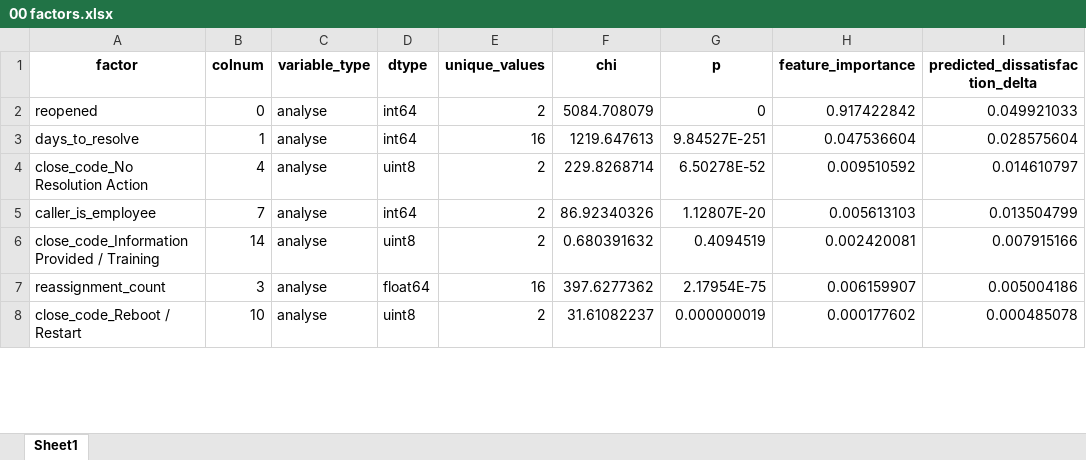
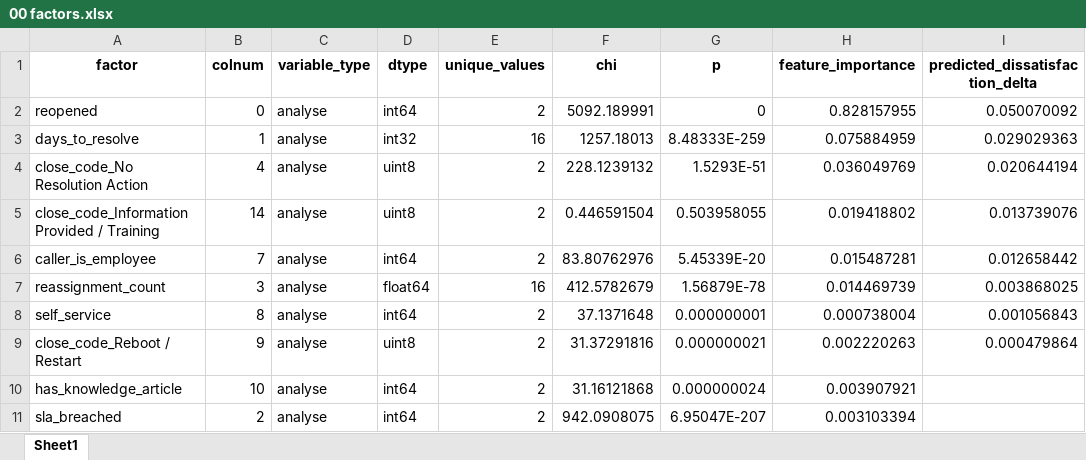
Before and after one commit to BartLeplae/user-dissatisfaction-analysis, an Excel workbook: out/00 factors.xlsx, sheet Sheet1, drawn as a sheet; only a part is shown; values as stored, in another font and other column widths than the file's, no borders; removed rows and columns are numbered as before the commit, all else as after; the diff covers the shown part only; the diff names each change by its address in the sheet, - before the commit and + after, or states it on an @@ line.

```diff
--- a/out/00 factors.xlsx (sheet Sheet1)
+++ b/out/00 factors.xlsx (sheet Sheet1)
-F2 (chi): 5084.708079
+F2 (chi): 5092.189991
-H2 (feature_importance): 0.917422842
+H2 (feature_importance): 0.828157955
-I2 (predicted_dissatisfaction_delta): 0.049921033
+I2 (predicted_dissatisfaction_delta): 0.050070092
-D3 (dtype): int64
+D3 (dtype): int32
-F3 (chi): 1219.647613
+F3 (chi): 1257.18013
-G3 (p): 9.84527E-251
+G3 (p): 8.48333E-259
-H3 (feature_importance): 0.047536604
+H3 (feature_importance): 0.075884959
-I3 (predicted_dissatisfaction_delta): 0.028575604
+I3 (predicted_dissatisfaction_delta): 0.029029363
-F4 (chi): 229.8268714
+F4 (chi): 228.1239132
-G4 (p): 6.50278E-52
+G4 (p): 1.5293E-51
-H4 (feature_importance): 0.009510592
+H4 (feature_importance): 0.036049769
-I4 (predicted_dissatisfaction_delta): 0.014610797
+I4 (predicted_dissatisfaction_delta): 0.020644194
-row 5: caller_is_employee | 7 | analyse | int64 | 2 | 86.92340326 | 1.12807E-20 | 0.005613103 | 0.013504799
-F5 (chi): 0.680391632
+F5 (chi): 0.446591504
-G5 (p): 0.4094519
+G5 (p): 0.503958055
-H5 (feature_importance): 0.002420081
+H5 (feature_importance): 0.019418802
-I5 (predicted_dissatisfaction_delta): 0.007915166
+I5 (predicted_dissatisfaction_delta): 0.013739076
+row 6: caller_is_employee | 7 | analyse | int64 | 2 | 83.80762976 | 5.45339E-20 | 0.015487281 | 0.012658442
-F7 (chi): 397.6277362
+F7 (chi): 412.5782679
-G7 (p): 2.17954E-75
+G7 (p): 1.56879E-78
-H7 (feature_importance): 0.006159907
+H7 (feature_importance): 0.014469739
-I7 (predicted_dissatisfaction_delta): 0.005004186
+I7 (predicted_dissatisfaction_delta): 0.003868025
+row 8: self_service | 8 | analyse | int64 | 2 | 37.1371648 | 0.000000001 | 0.000738004 | 0.001056843
-B9 (colnum): 10
+B9 (colnum): 9
-F9 (chi): 31.61082237
+F9 (chi): 31.37291816
-G9 (p): 0.000000019
+G9 (p): 0.000000021
-H9 (feature_importance): 0.000177602
+H9 (feature_importance): 0.002220263
-I9 (predicted_dissatisfaction_delta): 0.000485078
+I9 (predicted_dissatisfaction_delta): 0.000479864
+row 10: has_knowledge_article | 10 | analyse | int64 | 2 | 31.16121868 | 0.000000024 | 0.003907921
+row 11: sla_breached | 2 | analyse | int64 | 2 | 942.0908075 | 6.95047E-207 | 0.003103394
```
Also changed, not shown: 1 added row, 4 removed rows and 32 edited cells elsewhere in this sheet, out/01 factor_values.xlsx, out/10 Support Company Dissatisfaction.xlsx, 31 other files.
